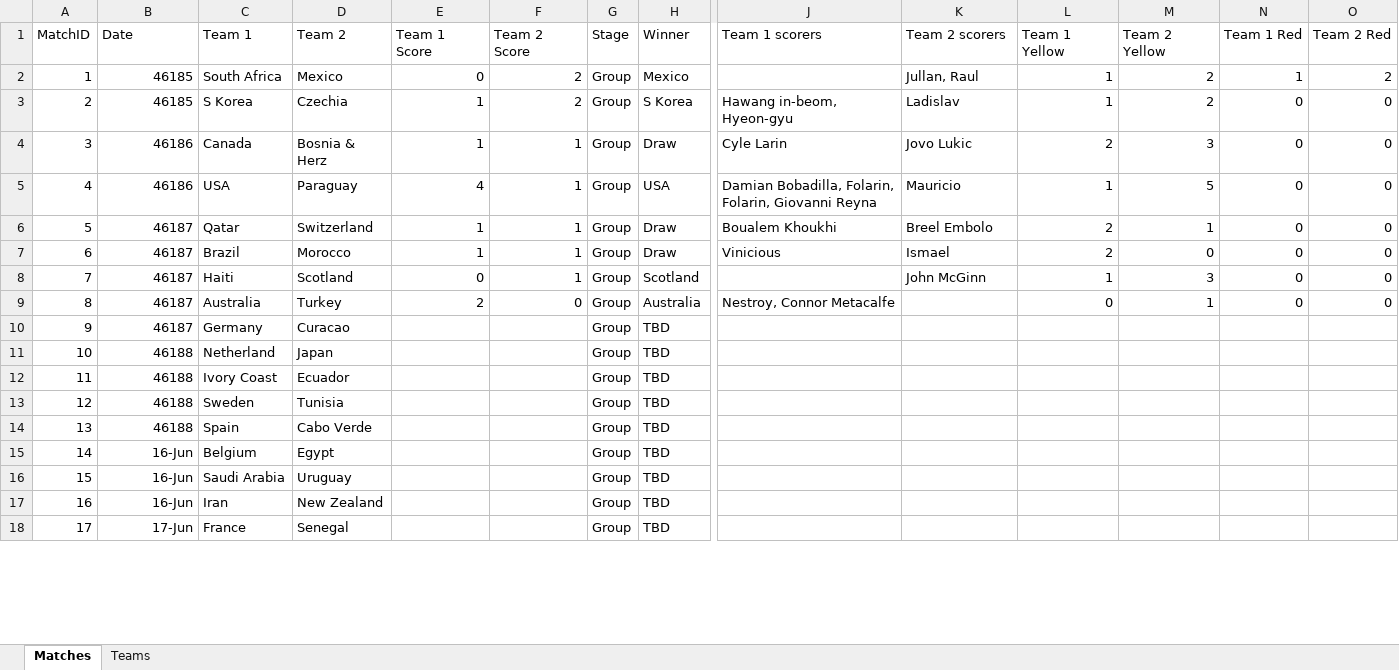
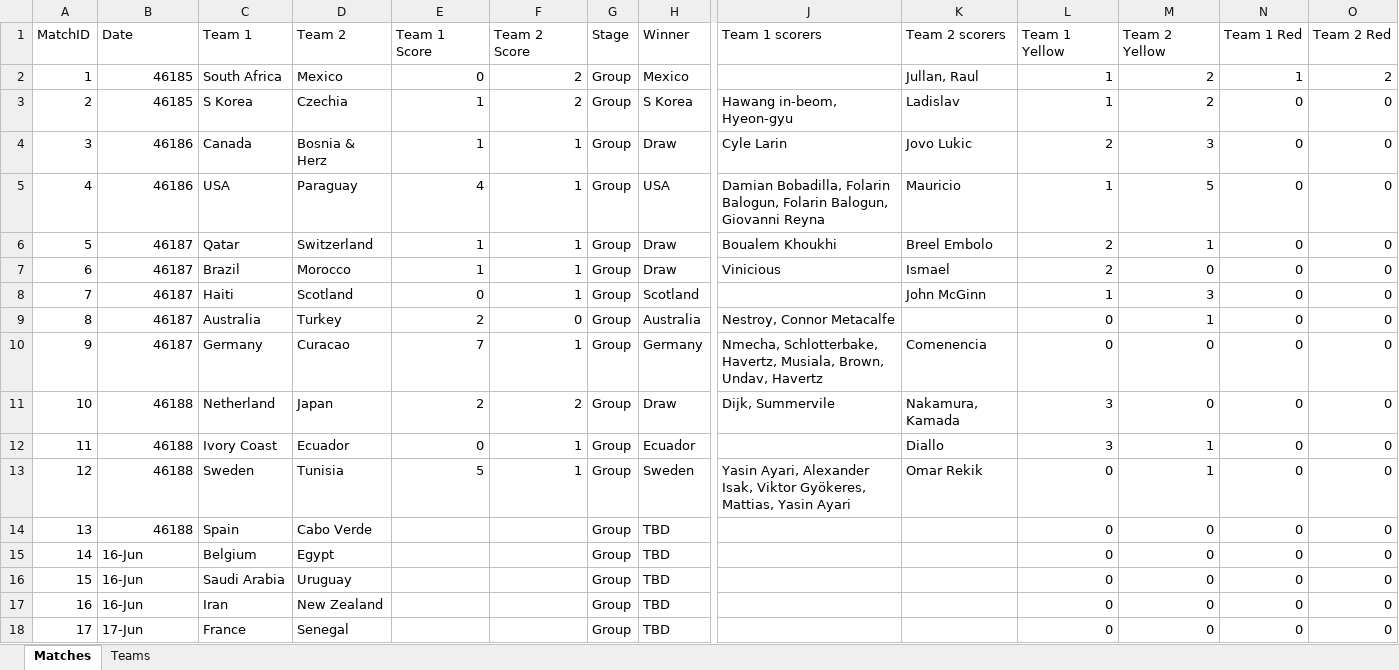
Before and after one commit to qisantanu/fifa2026, an Excel workbook: data/world_cup_2026.xlsx, sheet Matches, drawn as a sheet; only a part is shown, gaps mark what is left out; values as stored, in another font and other column widths than the file's, no borders; the diff covers the shown part only; the diff names each change by its address in the sheet, - before the commit and + after, or states it on an @@ line.

```diff
--- a/data/world_cup_2026.xlsx (sheet Matches)
+++ b/data/world_cup_2026.xlsx (sheet Matches)
-J5 (Team 1 scorers): Damian Bobadilla, Folarin, Folarin, Giovanni Reyna
+J5 (Team 1 scorers): Damian Bobadilla, Folarin Balogun, Folarin Balogun, Giovanni Reyna
-E10 (Team 1 Score): (empty)
+E10 (Team 1 Score): 7
-F10 (Team 2 Score): (empty)
+F10 (Team 2 Score): 1
-H10 (Winner): TBD
+H10 (Winner): Germany
-J10 (Team 1 scorers): (empty)
+J10 (Team 1 scorers): Nmecha, Schlotterbake, Havertz, Musiala, Brown, Undav, Havertz
-K10 (Team 2 scorers): (empty)
+K10 (Team 2 scorers): Comenencia
-L10 (Team 1 Yellow): (empty)
+L10 (Team 1 Yellow): 0
-M10:M11 (Team 2 Yellow): (empty)
+M10:M11 (Team 2 Yellow): 0
-N10:N18 (Team 1 Red): (empty)
+N10:N18 (Team 1 Red): 0
-O10:O18 (Team 2 Red): (empty)
+O10:O18 (Team 2 Red): 0
-E11 (Team 1 Score): (empty)
+E11 (Team 1 Score): 2
-F11 (Team 2 Score): (empty)
+F11 (Team 2 Score): 2
-H11 (Winner): TBD
+H11 (Winner): Draw
-J11 (Team 1 scorers): (empty)
+J11 (Team 1 scorers): Dijk, Summervile
-K11 (Team 2 scorers): (empty)
+K11 (Team 2 scorers): Nakamura, Kamada
-L11:L12 (Team 1 Yellow): (empty)
+L11:L12 (Team 1 Yellow): 3
-E12 (Team 1 Score): (empty)
+E12 (Team 1 Score): 0
-F12:F13 (Team 2 Score): (empty)
+F12:F13 (Team 2 Score): 1
-H12 (Winner): TBD
+H12 (Winner): Ecuador
-K12 (Team 2 scorers): (empty)
+K12 (Team 2 scorers): Diallo
-M12:M13 (Team 2 Yellow): (empty)
+M12:M13 (Team 2 Yellow): 1
-E13 (Team 1 Score): (empty)
+E13 (Team 1 Score): 5
-H13 (Winner): TBD
+H13 (Winner): Sweden
-J13 (Team 1 scorers): (empty)
+J13 (Team 1 scorers): Yasin Ayari, Alexander Isak, Viktor Gyökeres, Mattias, Yasin Ayari
-K13 (Team 2 scorers): (empty)
+K13 (Team 2 scorers): Omar Rekik
-L13:L18 (Team 1 Yellow): (empty)
+L13:L18 (Team 1 Yellow): 0
-M14:M18 (Team 2 Yellow): (empty)
+M14:M18 (Team 2 Yellow): 0
-B15:B18 alignment: right
+B15:B18 alignment: left
```
Also changed, not shown: 67 added rows, 80 edited cells and cell formats elsewhere in this sheet, 5 other files.
